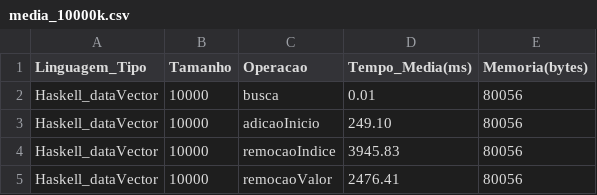
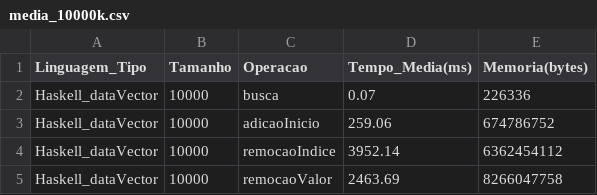
Before and after one commit to carvmalu/ProjetoLEDA, a CSV file: Resultados/Haskell/media_10000k.csv, drawn as a sheet.

```diff
--- a/Resultados/Haskell/media_10000k.csv
+++ b/Resultados/Haskell/media_10000k.csv
@@ -1,5 +1,5 @@
 Linguagem_Tipo,Tamanho,Operacao,Tempo_Media(ms),Memoria(bytes)
-Haskell_dataVector,10000,busca,0.01,80056
-Haskell_dataVector,10000,adicaoInicio,249.10,80056
-Haskell_dataVector,10000,remocaoIndice,3945.83,80056
-Haskell_dataVector,10000,remocaoValor,2476.41,80056
+Haskell_dataVector,10000,busca,0.07,226336
+Haskell_dataVector,10000,adicaoInicio,259.06,674786752
+Haskell_dataVector,10000,remocaoIndice,3952.14,6362454112
+Haskell_dataVector,10000,remocaoValor,2463.69,8266047758
```
Also changed, not shown: Resultados/Haskell/media_30000k.csv, Resultados/Haskell/media_50000k.csv, 5 other files.
